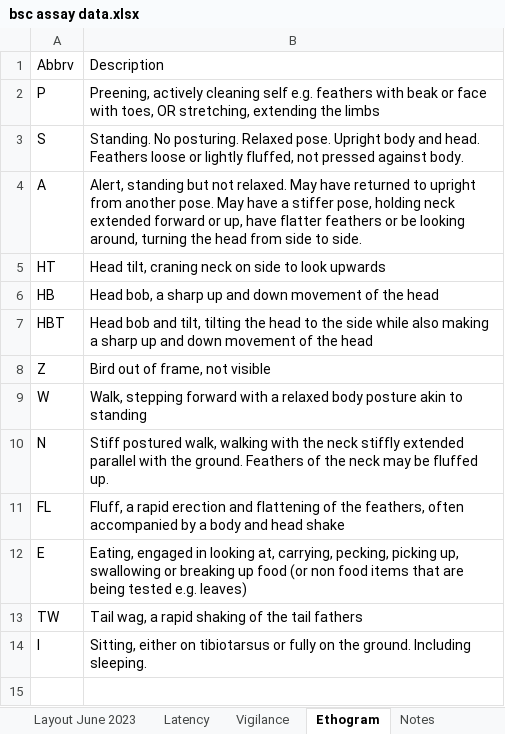
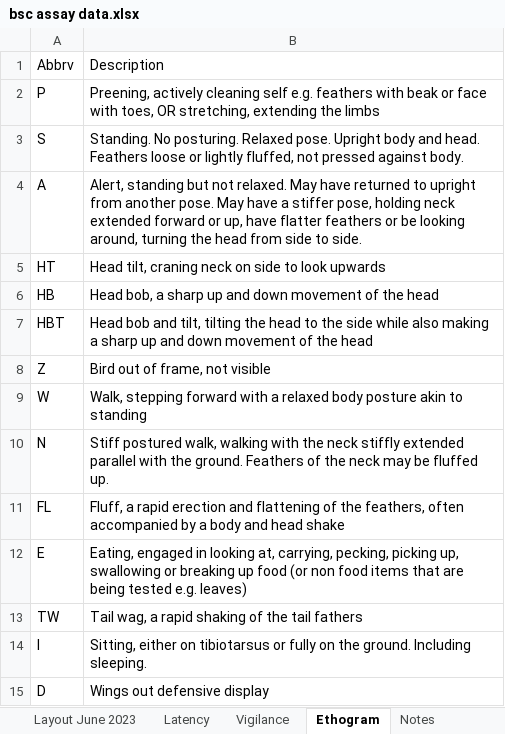
Before and after one commit to coexistence-conservation-lab/bush-stone-curlew-personality-and-performance, an Excel workbook: Input/bsc assay data.xlsx, sheet Ethogram, drawn as a sheet; values as stored, in another font and other column widths than the file's, no borders; the diff names each change by its address in the sheet, - before the commit and + after, or states it on an @@ line.

```diff
--- a/Input/bsc assay data.xlsx (sheet Ethogram)
+++ b/Input/bsc assay data.xlsx (sheet Ethogram)
+row 15: D | Wings out defensive display
```
Also changed, not shown: sheet Vigilance, sheet Layout Oct 2022, sheet Notes.
